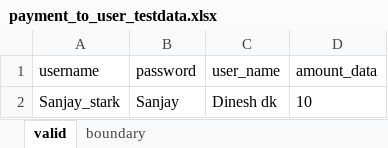
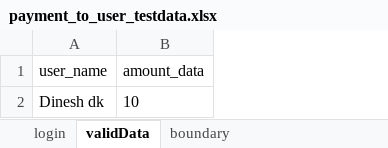
Before and after one commit to sandhiyashan/PilotProject_Cyclos_Team1_Pytest, an Excel workbook: ExcelFiles/payment_to_user_testdata.xlsx, sheet validData, drawn as a sheet; values as stored, in another font and other column widths than the file's, no borders; the diff names each change by its address in the sheet, - before the commit and + after, or states it on an @@ line.

```diff
--- a/ExcelFiles/payment_to_user_testdata.xlsx (sheet validData)
+++ b/ExcelFiles/payment_to_user_testdata.xlsx (sheet validData)
-sheet tab: valid
+sheet tab: validData
+sheet tab: login
-column A (username), row 2: Sanjay_stark
-column B (password), row 2: Sanjay
```
Also changed, not shown: 9 other files.
